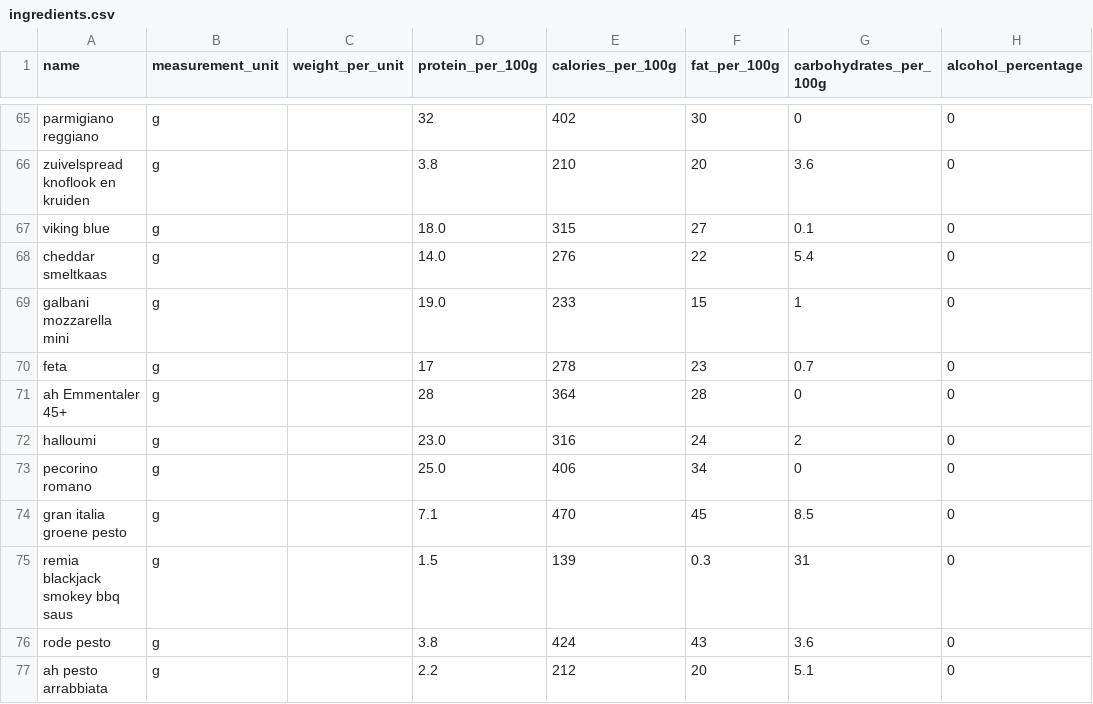
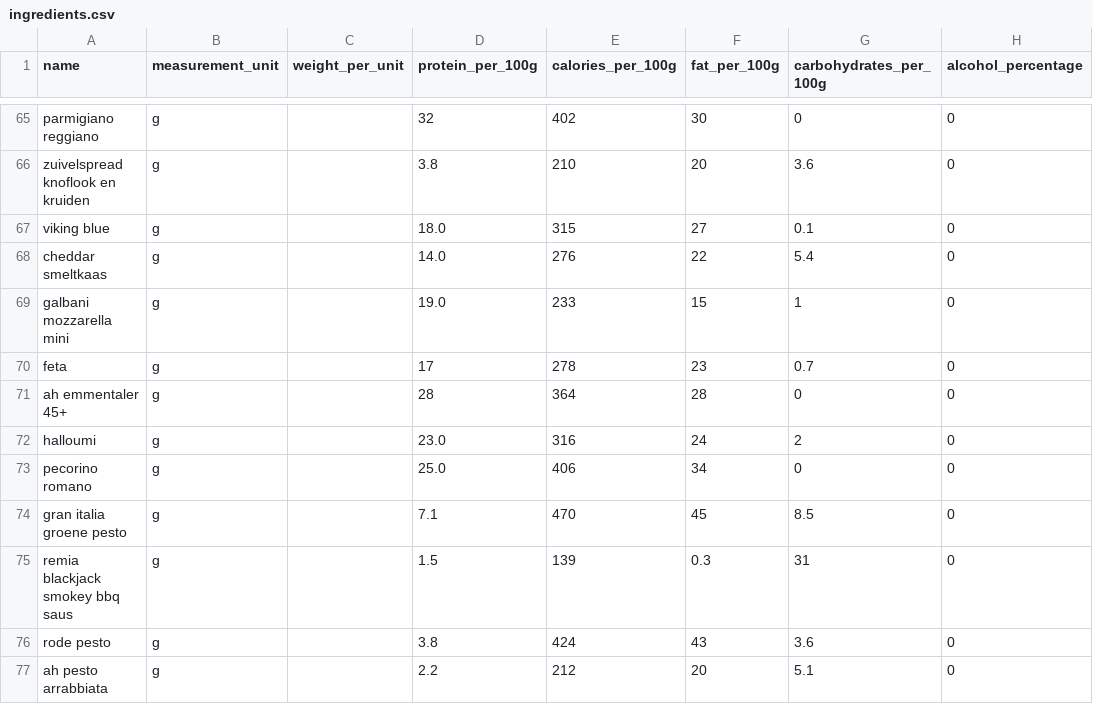
Before and after one commit to Wijnandvdm/nom-stats, a CSV file: configuration/ingredients.csv, drawn as a sheet; only a part is shown, gaps mark what is left out.

Commit message:
corrected uppercase ingredient and added check so it doesn't happen again

```diff
--- a/configuration/ingredients.csv
+++ b/configuration/ingredients.csv
@@ -70,3 +70,3 @@ galbani mozzarella mini,g,,19.0,233,15,1,0
 feta,g,,17,278,23,0.7,0
-ah Emmentaler 45+,g,,28,364,28,0,0
+ah emmentaler 45+,g,,28,364,28,0,0
 halloumi,g,,23.0,316,24,2,0
```
Also changed, not shown: 2 other files.
